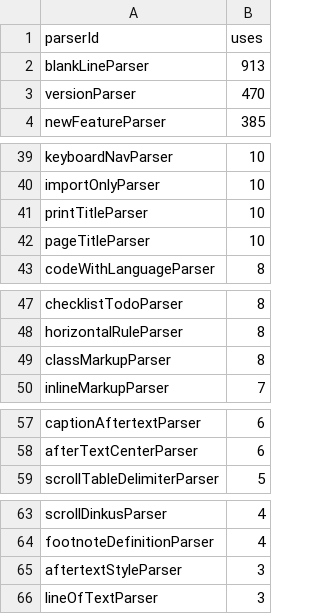
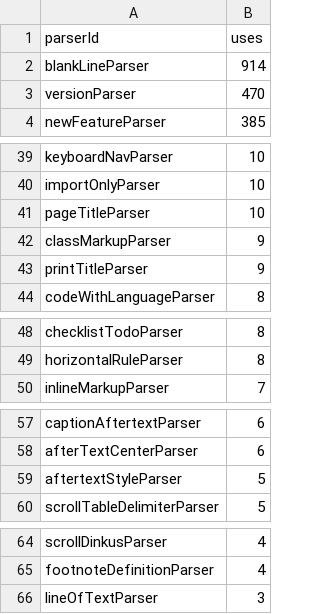
Before and after one commit to breck7/scroll, a CSV file: parserUsage.csv, drawn as a sheet; only a part is shown, gaps mark what is left out; the diff covers the shown part only.

```diff
--- a/parserUsage.csv
+++ b/parserUsage.csv
@@ -1,3 +1,3 @@
 parserId,uses
-blankLineParser,913
+blankLineParser,914
 versionParser,470
@@ -40,4 +40,5 @@ keyboardNavParser,10
 importOnlyParser,10
-printTitleParser,10
 pageTitleParser,10
+classMarkupParser,9
+printTitleParser,9
 codeWithLanguageParser,8
@@ -48,3 +49,2 @@ checklistTodoParser,8
 horizontalRuleParser,8
-classMarkupParser,8
 inlineMarkupParser,7
@@ -58,2 +58,3 @@ captionAftertextParser,6
 afterTextCenterParser,6
+aftertextStyleParser,5
 scrollTableDelimiterParser,5
@@ -64,3 +65,2 @@ scrollDinkusParser,4
 footnoteDefinitionParser,4
-aftertextStyleParser,3
 lineOfTextParser,3
```
Also changed, not shown: 1 edited cell elsewhere in this file, pages.csv, 10 other files.
